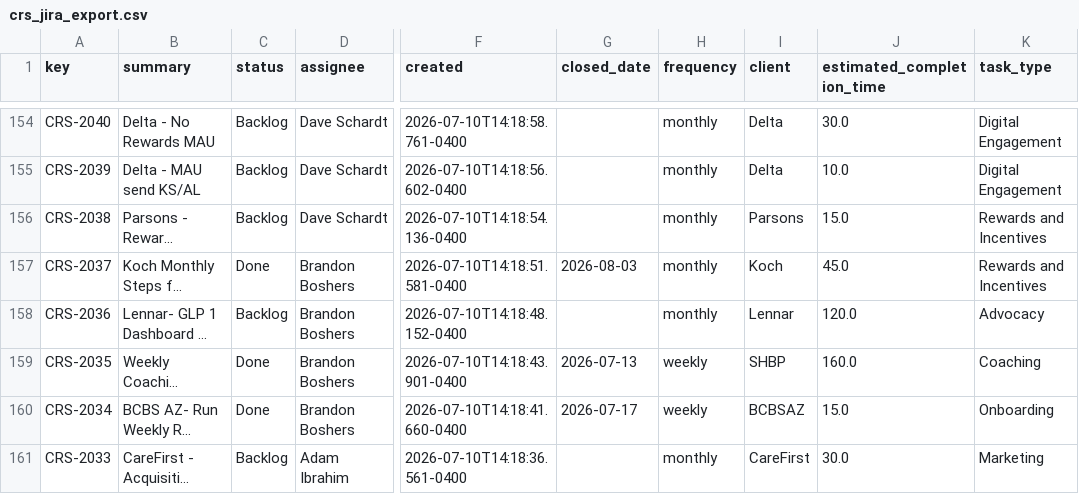
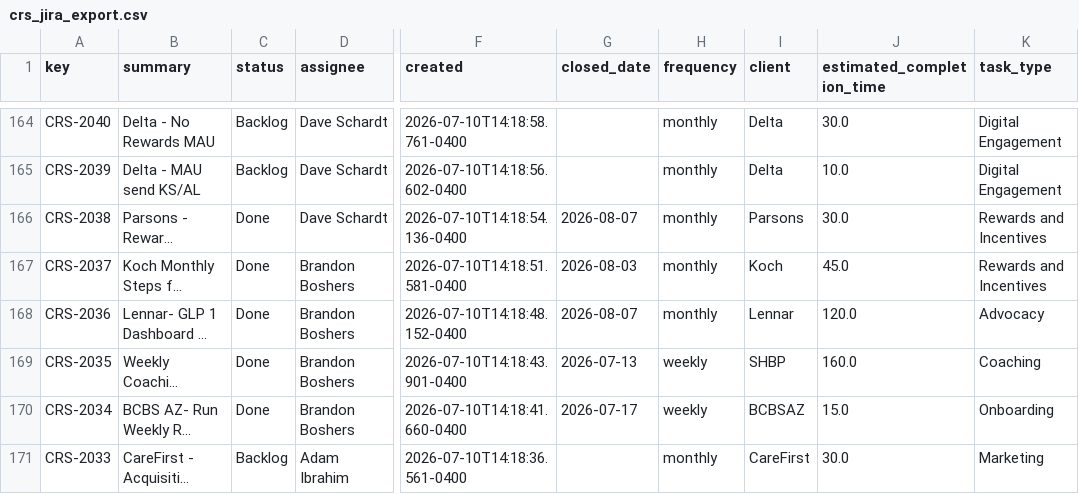
Before and after one commit to brandonboshers/crs-jira-dashboard, a CSV file: data/crs_jira_export.csv, drawn as a sheet; only a part is shown, gaps mark what is left out; long unchanged cells end in …; addresses are those after the commit; the diff covers the shown part only; the diff names each change by its address in the sheet, - before the commit and + after, or states it on an @@ line.

```diff
--- a/data/crs_jira_export.csv
+++ b/data/crs_jira_export.csv
-C166 (status): Backlog
+C166 (status): Done
-G166 (closed_date): (empty)
+G166 (closed_date): 2026-08-07
-J166 (estimated_completion_time): 15.0
+J166 (estimated_completion_time): 30.0
-C168 (status): Backlog
+C168 (status): Done
-G168 (closed_date): (empty)
+G168 (closed_date): 2026-08-07
```
Also changed, not shown: 10 added rows and 25 edited cells elsewhere in this file, data/crs_jira_export_epics.csv.
